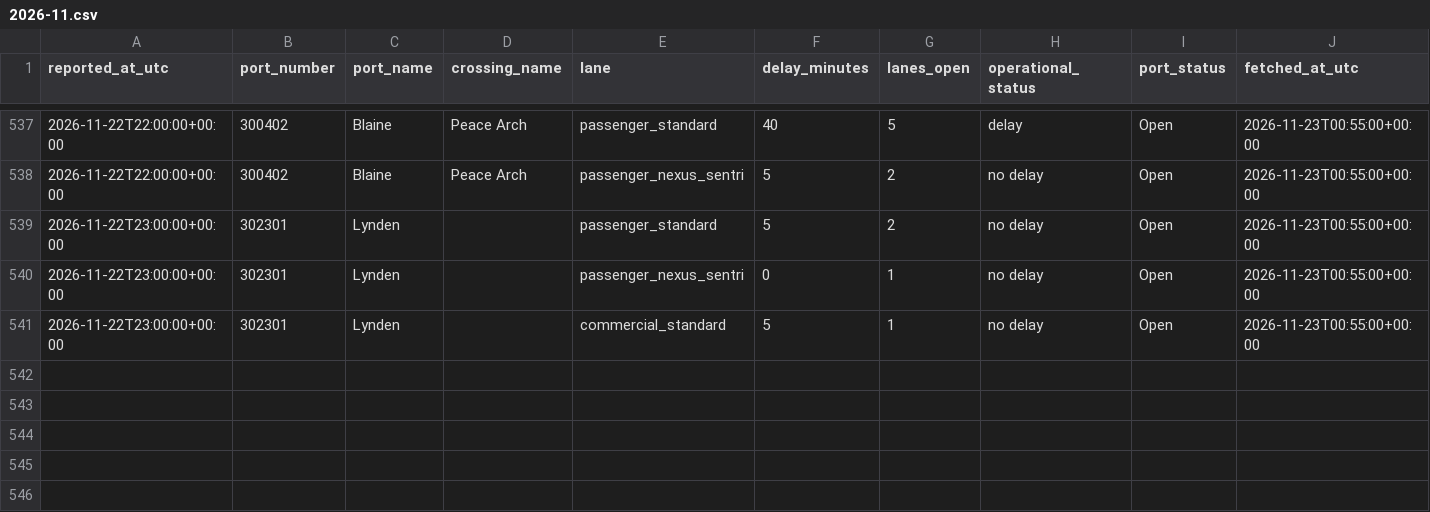
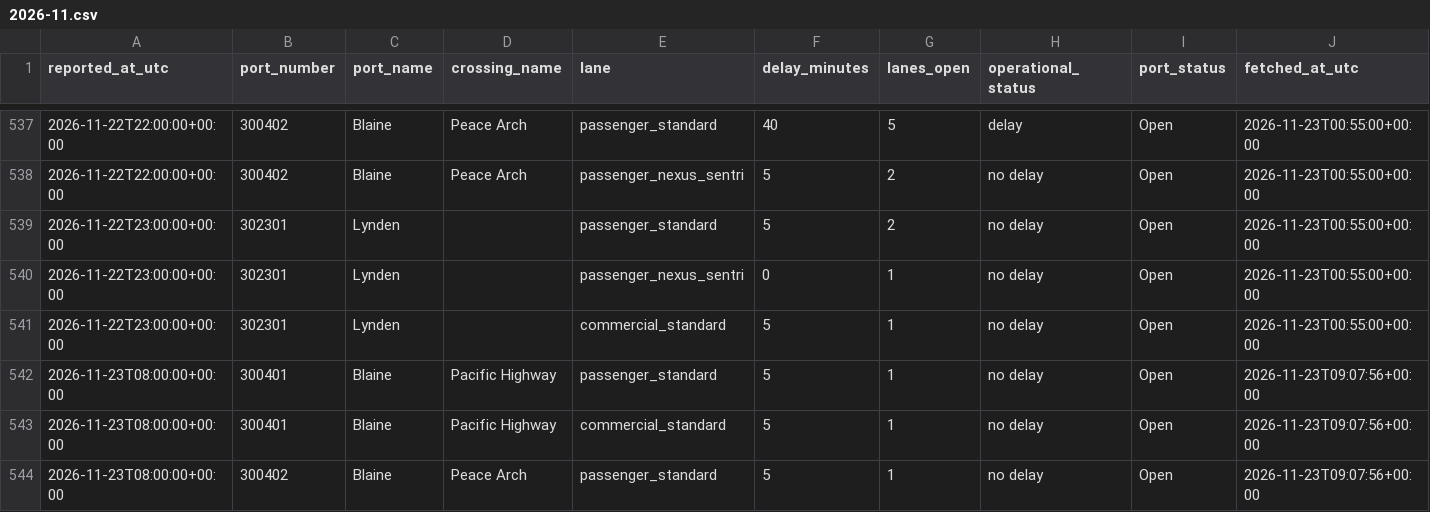
Before and after one commit to ayush-bharti/CanUSABorderCrossingPredictor, a CSV file: data/collected/2026-11.csv, drawn as a sheet; only a part is shown, gaps mark what is left out; the diff names each change by its address in the sheet, - before the commit and + after, or states it on an @@ line.

```diff
--- a/data/collected/2026-11.csv
+++ b/data/collected/2026-11.csv
+row 542: 2026-11-23T08:00:00+00:00 | 300401 | Blaine | Pacific Highway | passenger_standard | 5 | 1 | no delay | Open | 2026-11-23T09:07:56+00:00
+row 543: 2026-11-23T08:00:00+00:00 | 300401 | Blaine | Pacific Highway | commercial_standard | 5 | 1 | no delay | Open | 2026-11-23T09:07:56+00:00
+row 544: 2026-11-23T08:00:00+00:00 | 300402 | Blaine | Peace Arch | passenger_standard | 5 | 1 | no delay | Open | 2026-11-23T09:07:56+00:00
```
